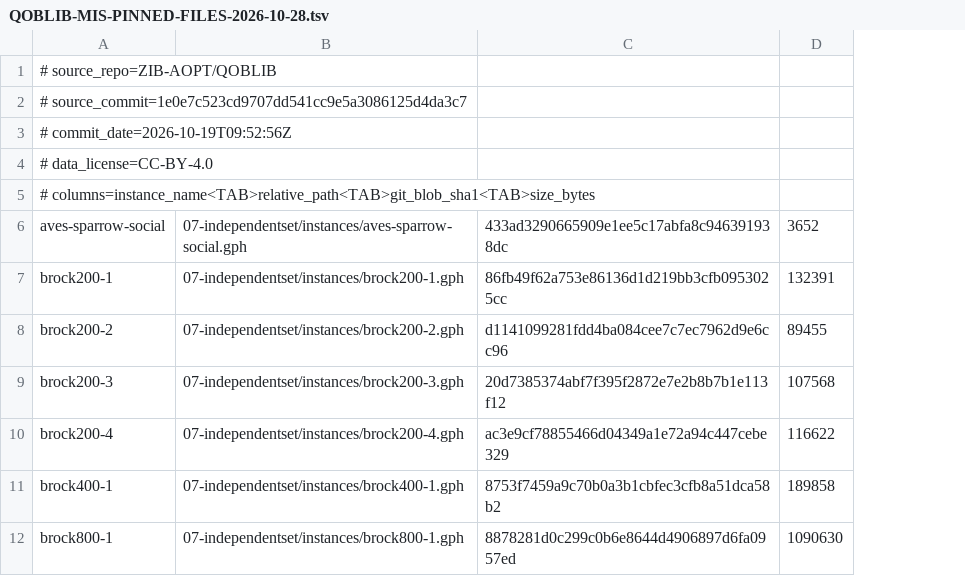
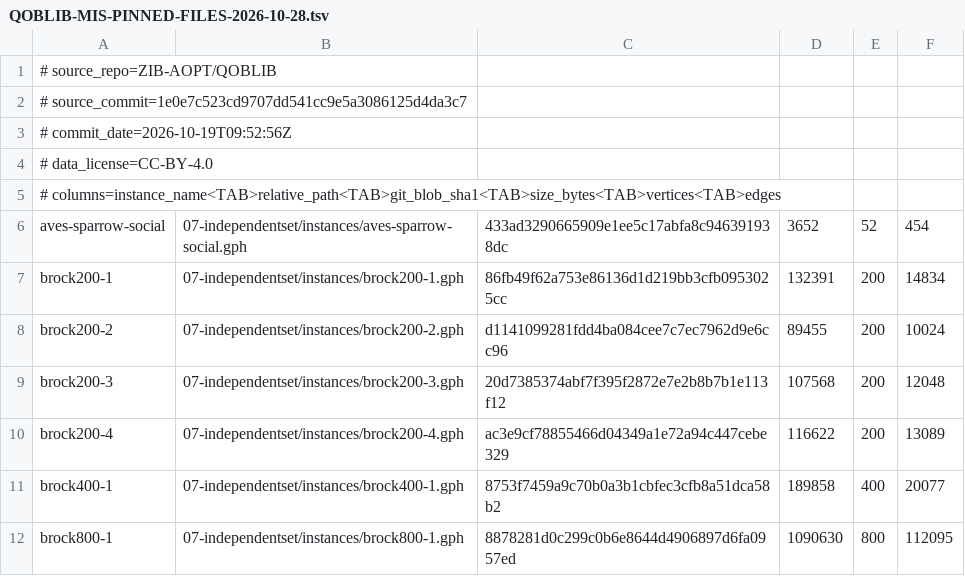
Before and after one commit to Luminous-Dynamics/symthaea, a TSV file: docs/research/quantum/benchmarks/QOBLIB-MIS-PINNED-FILES-2026-10-28.tsv, drawn as a sheet; only a part is shown; the diff names each change by its address in the sheet, - before the commit and + after, or states it on an @@ line.

Commit message:
docs(research): pin QOBLIB vertex and edge counts

```diff
--- a/docs/research/quantum/benchmarks/QOBLIB-MIS-PINNED-FILES-2026-10-28.tsv
+++ b/docs/research/quantum/benchmarks/QOBLIB-MIS-PINNED-FILES-2026-10-28.tsv
+column E, rows 6-12: 52 | 200 | 200 | 200 | 200 | 400 | 800
+column F, rows 6-12: 454 | 14834 | 10024 | 12048 | 13089 | 20077 | 112095
-A5: # columns=instance_name<TAB>relative_path<TAB>git_blob_sha1<TAB>size_bytes
+A5: # columns=instance_name<TAB>relative_path<TAB>git_blob_sha1<TAB>size_bytes<TAB>vertices<TAB>edges
```
